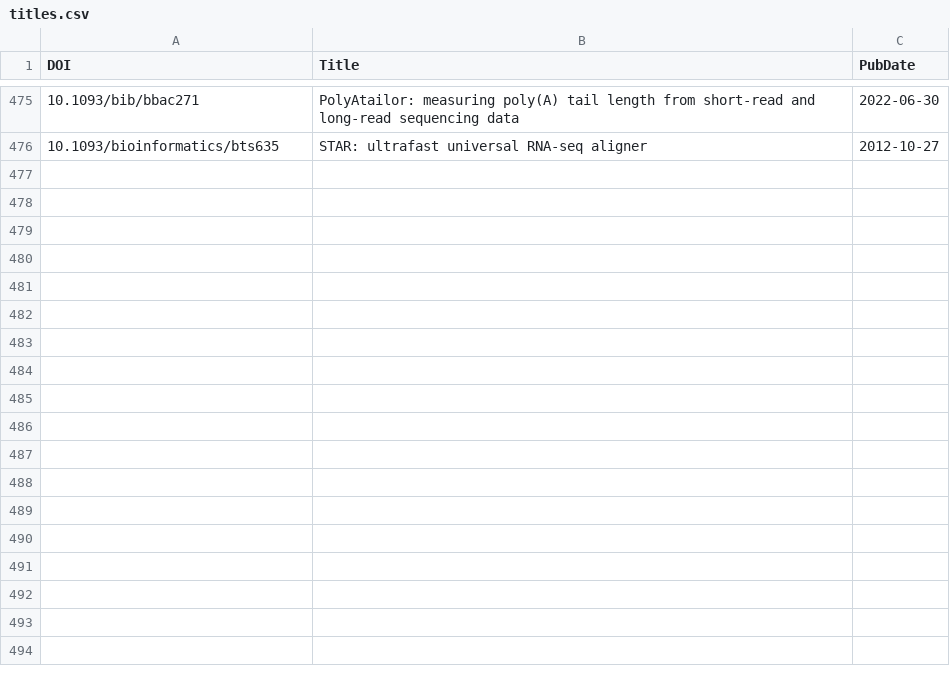
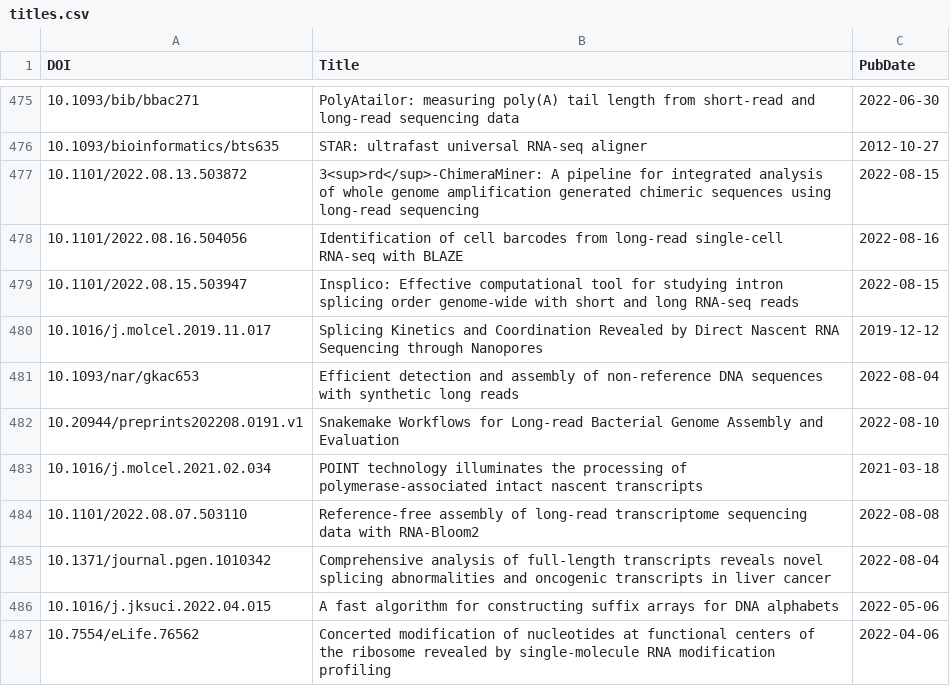
Before and after one commit to mritchielab/long_read_tools, a CSV file: docs/data/titles.csv, drawn as a sheet; only a part is shown, gaps mark what is left out; the diff names each change by its address in the sheet, - before the commit and + after, or states it on an @@ line.

```diff
--- a/docs/data/titles.csv
+++ b/docs/data/titles.csv
+row 477: 10.1101/2022.08.13.503872 | 3<sup>rd</sup>-ChimeraMiner: A pipeline for integrated analysis of whole genome amplification generated chimeric sequences using long-read sequencing | 2022-08-15
+row 478: 10.1101/2022.08.16.504056 | Identification of cell barcodes from long-read single-cell RNA-seq with BLAZE | 2022-08-16
+row 479: 10.1101/2022.08.15.503947 | Insplico: Effective computational tool for studying intron splicing order genome-wide with short and long RNA-seq reads | 2022-08-15
+row 480: 10.1016/j.molcel.2019.11.017 | Splicing Kinetics and Coordination Revealed by Direct Nascent RNA Sequencing through Nanopores | 2019-12-12
+row 481: 10.1093/nar/gkac653 | Efficient detection and assembly of non-reference DNA sequences with synthetic long reads | 2022-08-04
+row 482: 10.20944/preprints202208.0191.v1 | Snakemake Workflows for Long-read Bacterial Genome Assembly and Evaluation | 2022-08-10
+row 483: 10.1016/j.molcel.2021.02.034 | POINT technology illuminates the processing of polymerase-associated intact nascent transcripts | 2021-03-18
+row 484: 10.1101/2022.08.07.503110 | Reference-free assembly of long-read transcriptome sequencing data with RNA-Bloom2 | 2022-08-08
+row 485: 10.1371/journal.pgen.1010342 | Comprehensive analysis of full-length transcripts reveals novel splicing abnormalities and oncogenic transcripts in liver cancer | 2022-08-04
+row 486: 10.1016/j.jksuci.2022.04.015 | A fast algorithm for constructing suffix arrays for DNA alphabets | 2022-05-06
+row 487: 10.7554/eLife.76562 | Concerted modification of nucleotides at functional centers of the ribosome revealed by single-molecule RNA modification profiling | 2022-04-06
```
Also changed, not shown: 26 other files.
